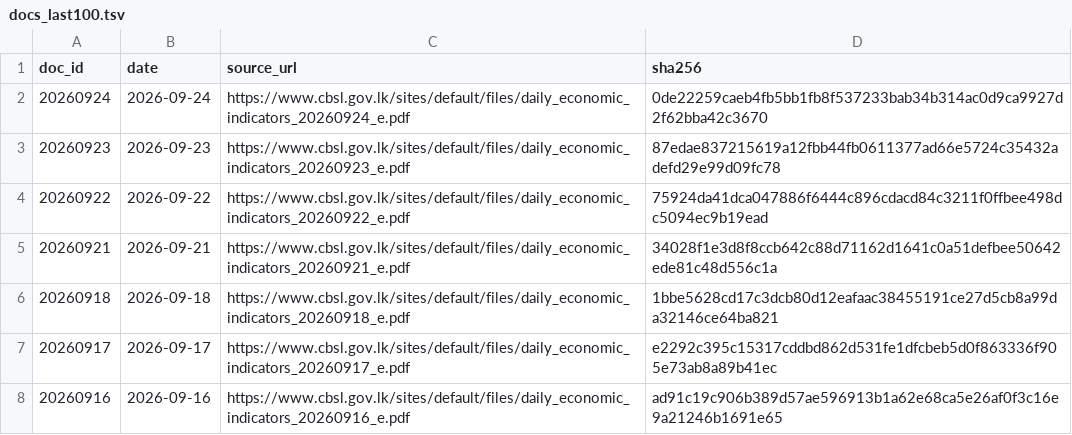
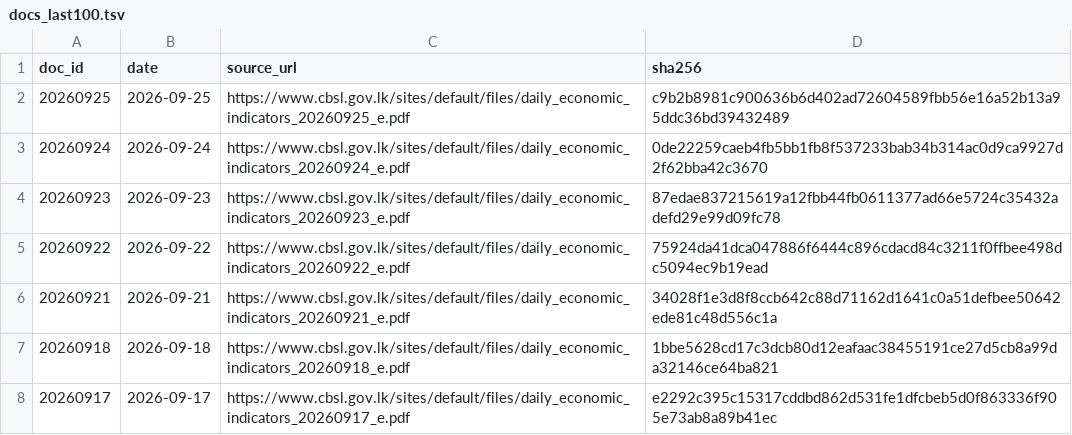
Before and after one commit to zr101/srilanka-data, a TSV file: data/cbsl_daily/docs_last100.tsv, drawn as a sheet; only a part is shown; the shorter side is filled out with more unchanged rows.

```diff
--- a/data/cbsl_daily/docs_last100.tsv
+++ b/data/cbsl_daily/docs_last100.tsv
@@ -1,2 +1,3 @@
 doc_id	date	source_url	sha256
+20260925	2026-09-25	https://www.cbsl.gov.lk/sites/default/files/daily_economic_indicators_20260925_e.pdf	c9b2b8981c900636b6d402ad72604589fbb56e16a52b13a95ddc36bd39432489
 20260924	2026-09-24	https://www.cbsl.gov.lk/sites/default/files/daily_economic_indicators_20260924_e.pdf	0de22259caeb4fb5bb1fb8f537233bab34b314ac0d9ca9927d2f62bba42c3670
```
Also changed, not shown: data/cbsl_daily/docs_all.tsv, 5 other files.
